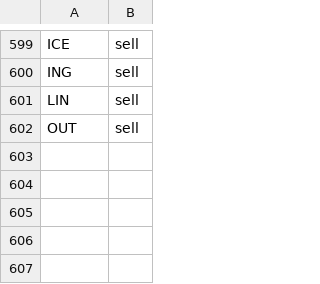
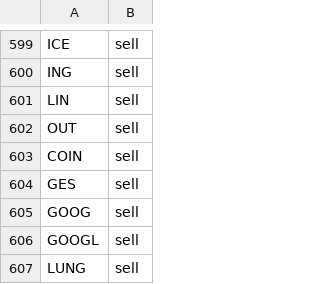
Before and after one commit to jolie-mcdonnell/llm_trader, a CSV file: data/trades_morning.csv, drawn as a sheet; only a part is shown, gaps mark what is left out; the diff names each change by its address in the sheet, - before the commit and + after, or states it on an @@ line.

```diff
--- a/data/trades_morning.csv
+++ b/data/trades_morning.csv
+row 603: COIN | sell
+row 604: GES | sell
+row 605: GOOG | sell
+row 606: GOOGL | sell
+row 607: LUNG | sell
```
